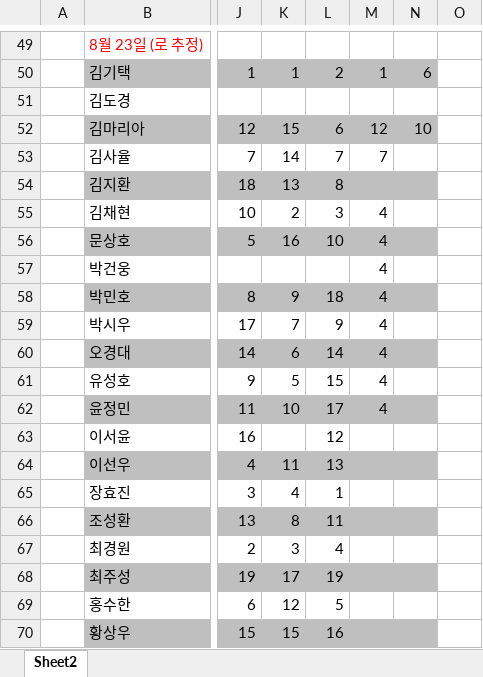
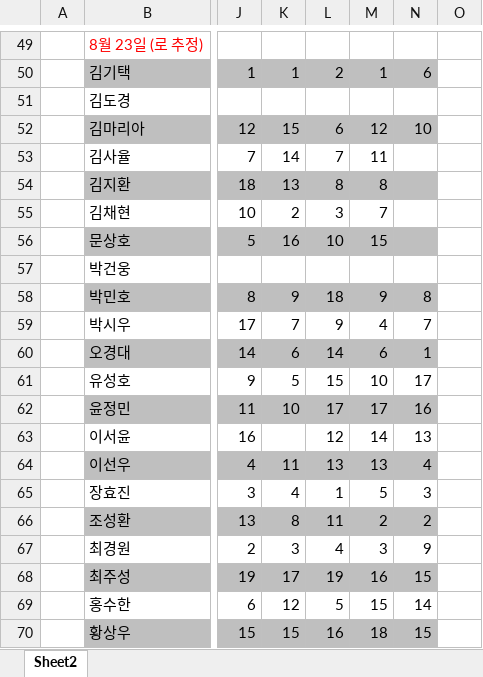
Before and after one commit to mTE3000/-, an Excel workbook: 프로그래밍 수행평가.xlsx, sheet Sheet2, drawn as a sheet; only a part is shown, gaps mark what is left out; values as stored, in another font and other column widths than the file's, no borders; the diff names each change by its address in the sheet, - before the commit and + after, or states it on an @@ line.

Commit message:
Add files via upload

```diff
--- a/프로그래밍 수행평가.xlsx (sheet Sheet2)
+++ b/프로그래밍 수행평가.xlsx (sheet Sheet2)
-M53: 7
+M53: 11
-M54: (empty)
+M54: 8
-M55: 4
+M55: 7
-M56: 4
+M56: 15
-M57: 4
+M57: (empty)
-M58: 4
+M58: 9
-N58: (empty)
+N58: 8
-N59: (empty)
+N59: 7
-M60: 4
+M60: 6
-N60: (empty)
+N60: 1
-M61: 4
+M61: 10
-N61: (empty)
+N61: 17
-M62: 4
+M62: 17
-N62: (empty)
+N62: 16
-M63: (empty)
+M63: 14
-N63: (empty)
+N63: 13
-M64: (empty)
+M64: 13
-N64: (empty)
+N64: 4
-M65: (empty)
+M65: 5
-N65: (empty)
+N65: 3
-M66: (empty)
+M66: 2
-N66: (empty)
+N66: 2
-M67: (empty)
+M67: 3
-N67: (empty)
+N67: 9
-M68: (empty)
+M68: 16
-N68: (empty)
+N68: 15
-M69: (empty)
+M69: 15
-N69: (empty)
+N69: 14
-M70: (empty)
+M70: 18
-N70: (empty)
+N70: 15
```
